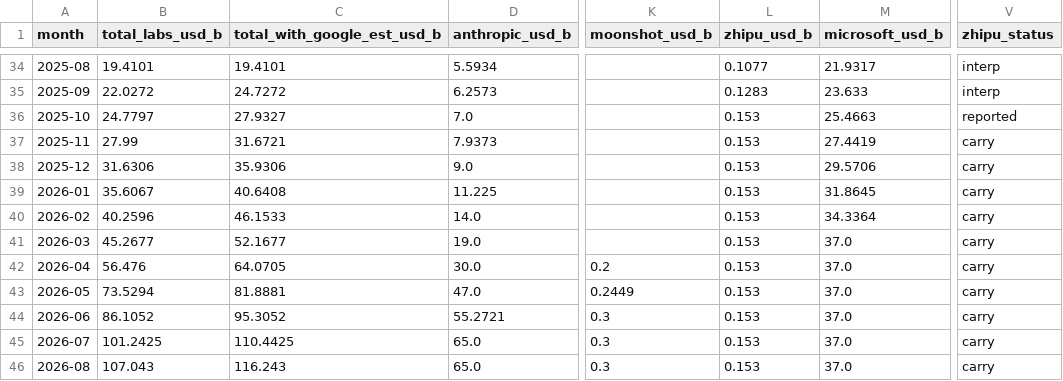
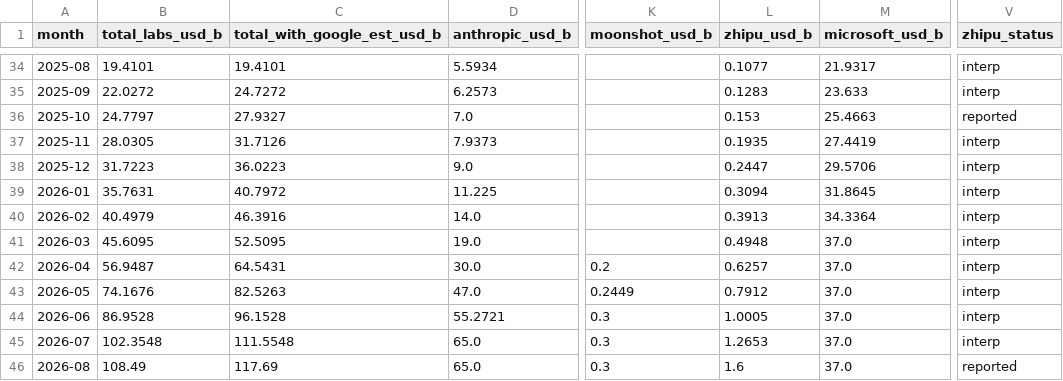
Before and after one commit to krladydwns/ai-arr-tracker, a CSV file: exports/arr_monthly.csv, drawn as a sheet; only a part is shown, gaps mark what is left out; the diff names each change by its address in the sheet, - before the commit and + after, or states it on an @@ line.

```diff
--- a/exports/arr_monthly.csv
+++ b/exports/arr_monthly.csv
-B37 (total_labs_usd_b): 27.99
+B37 (total_labs_usd_b): 28.0305
-C37 (total_with_google_est_usd_b): 31.6721
+C37 (total_with_google_est_usd_b): 31.7126
-L37 (zhipu_usd_b): 0.153
+L37 (zhipu_usd_b): 0.1935
-V37:V45 (zhipu_status): carry
+V37:V45 (zhipu_status): interp
-B38 (total_labs_usd_b): 31.6306
+B38 (total_labs_usd_b): 31.7223
-C38 (total_with_google_est_usd_b): 35.9306
+C38 (total_with_google_est_usd_b): 36.0223
-L38 (zhipu_usd_b): 0.153
+L38 (zhipu_usd_b): 0.2447
-B39 (total_labs_usd_b): 35.6067
+B39 (total_labs_usd_b): 35.7631
-C39 (total_with_google_est_usd_b): 40.6408
+C39 (total_with_google_est_usd_b): 40.7972
-L39 (zhipu_usd_b): 0.153
+L39 (zhipu_usd_b): 0.3094
-B40 (total_labs_usd_b): 40.2596
+B40 (total_labs_usd_b): 40.4979
-C40 (total_with_google_est_usd_b): 46.1533
+C40 (total_with_google_est_usd_b): 46.3916
-L40 (zhipu_usd_b): 0.153
+L40 (zhipu_usd_b): 0.3913
-B41 (total_labs_usd_b): 45.2677
+B41 (total_labs_usd_b): 45.6095
-C41 (total_with_google_est_usd_b): 52.1677
+C41 (total_with_google_est_usd_b): 52.5095
-L41 (zhipu_usd_b): 0.153
+L41 (zhipu_usd_b): 0.4948
-B42 (total_labs_usd_b): 56.476
+B42 (total_labs_usd_b): 56.9487
-C42 (total_with_google_est_usd_b): 64.0705
+C42 (total_with_google_est_usd_b): 64.5431
-L42 (zhipu_usd_b): 0.153
+L42 (zhipu_usd_b): 0.6257
-B43 (total_labs_usd_b): 73.5294
+B43 (total_labs_usd_b): 74.1676
-C43 (total_with_google_est_usd_b): 81.8881
+C43 (total_with_google_est_usd_b): 82.5263
-L43 (zhipu_usd_b): 0.153
+L43 (zhipu_usd_b): 0.7912
-B44 (total_labs_usd_b): 86.1052
+B44 (total_labs_usd_b): 86.9528
-C44 (total_with_google_est_usd_b): 95.3052
+C44 (total_with_google_est_usd_b): 96.1528
-L44 (zhipu_usd_b): 0.153
+L44 (zhipu_usd_b): 1.0005
-B45 (total_labs_usd_b): 101.2425
+B45 (total_labs_usd_b): 102.3548
-C45 (total_with_google_est_usd_b): 110.4425
+C45 (total_with_google_est_usd_b): 111.5548
-L45 (zhipu_usd_b): 0.153
+L45 (zhipu_usd_b): 1.2653
-B46 (total_labs_usd_b): 107.043
+B46 (total_labs_usd_b): 108.49
-C46 (total_with_google_est_usd_b): 116.243
+C46 (total_with_google_est_usd_b): 117.69
-L46 (zhipu_usd_b): 0.153
+L46 (zhipu_usd_b): 1.6
-V46 (zhipu_status): carry
+V46 (zhipu_status): reported
```
Also changed, not shown: exports/arr_sources.csv, 4 other files.
